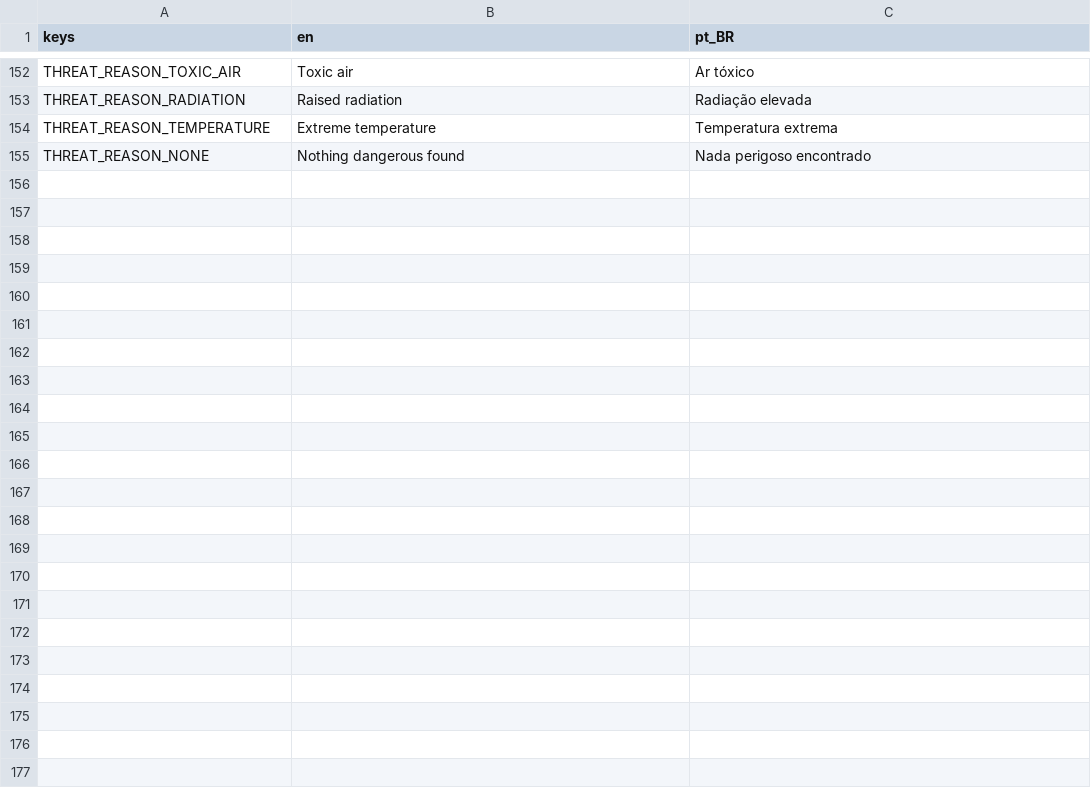
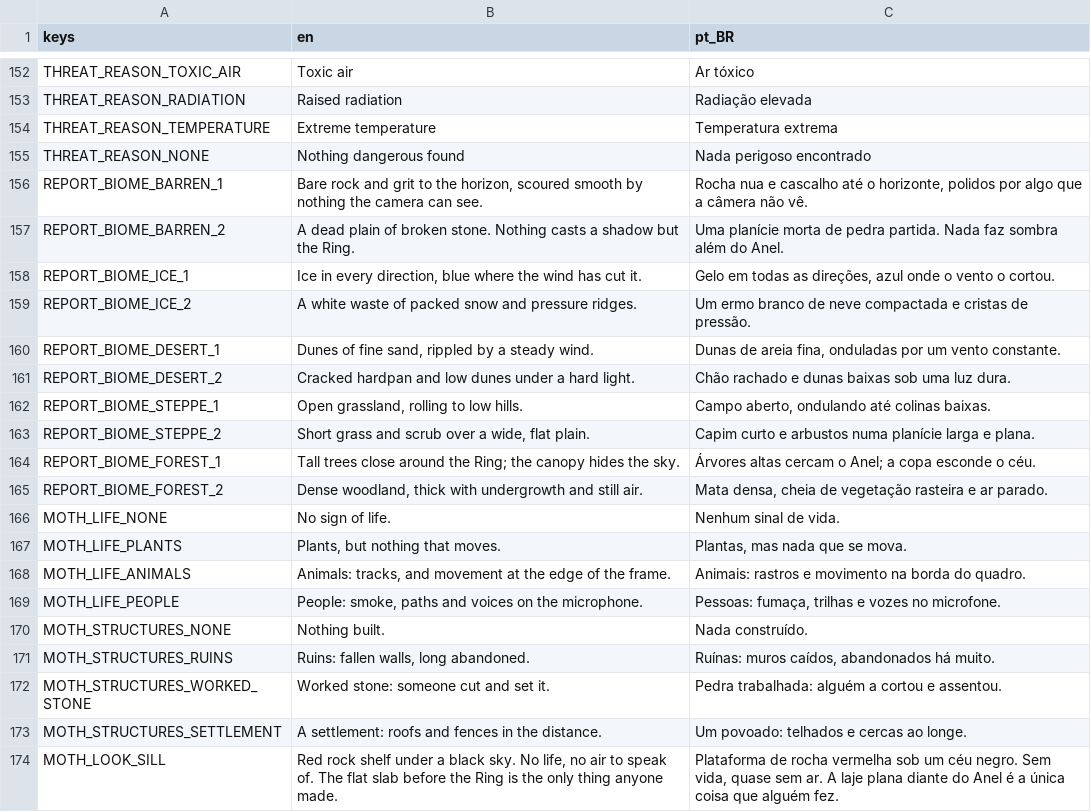
Before and after one commit to lmarcarini/StarPortal, a CSV file: localization/gate.csv, drawn as a sheet; only a part is shown, gaps mark what is left out; the diff covers the shown part only.

```diff
--- a/localization/gate.csv
+++ b/localization/gate.csv
@@ -155 +155,20 @@ THREAT_REASON_TEMPERATURE,Extreme temperature,Temperatura extrema
 THREAT_REASON_NONE,Nothing dangerous found,Nada perigoso encontrado
+REPORT_BIOME_BARREN_1,"Bare rock and grit to the horizon, scoured smooth by nothing the camera can see.","Rocha nua e cascalho até o horizonte, polidos por algo que a câmera não vê."
+REPORT_BIOME_BARREN_2,A dead plain of broken stone. Nothing casts a shadow but the Ring.,Uma planície morta de pedra partida. Nada faz sombra além do Anel.
+REPORT_BIOME_ICE_1,"Ice in every direction, blue where the wind has cut it.","Gelo em todas as direções, azul onde o vento o cortou."
+REPORT_BIOME_ICE_2,A white waste of packed snow and pressure ridges.,Um ermo branco de neve compactada e cristas de pressão.
+REPORT_BIOME_DESERT_1,"Dunes of fine sand, rippled by a steady wind.","Dunas de areia fina, onduladas por um vento constante."
+REPORT_BIOME_DESERT_2,Cracked hardpan and low dunes under a hard light.,Chão rachado e dunas baixas sob uma luz dura.
+REPORT_BIOME_STEPPE_1,"Open grassland, rolling to low hills.","Campo aberto, ondulando até colinas baixas."
+REPORT_BIOME_STEPPE_2,"Short grass and scrub over a wide, flat plain.",Capim curto e arbustos numa planície larga e plana.
+REPORT_BIOME_FOREST_1,Tall trees close around the Ring; the canopy hides the sky.,Árvores altas cercam o Anel; a copa esconde o céu.
+REPORT_BIOME_FOREST_2,"Dense woodland, thick with undergrowth and still air.","Mata densa, cheia de vegetação rasteira e ar parado."
+MOTH_LIFE_NONE,No sign of life.,Nenhum sinal de vida.
+MOTH_LIFE_PLANTS,"Plants, but nothing that moves.","Plantas, mas nada que se mova."
+MOTH_LIFE_ANIMALS,"Animals: tracks, and movement at the edge of the frame.",Animais: rastros e movimento na borda do quadro.
+MOTH_LIFE_PEOPLE,"People: smoke, paths and voices on the microphone.","Pessoas: fumaça, trilhas e vozes no microfone."
+MOTH_STRUCTURES_NONE,Nothing built.,Nada construído.
+MOTH_STRUCTURES_RUINS,"Ruins: fallen walls, long abandoned.","Ruínas: muros caídos, abandonados há muito."
+MOTH_STRUCTURES_WORKED_STONE,Worked stone: someone cut and set it.,Pedra trabalhada: alguém a cortou e assentou.
+MOTH_STRUCTURES_SETTLEMENT,A settlement: roofs and fences in the distance.,Um povoado: telhados e cercas ao longe.
+MOTH_LOOK_SILL,"Red rock shelf under a black sky. No life, no air to speak of. The flat slab before the Ring is the only thing anyone made.","Plataforma de rocha vermelha sob um céu negro. Sem vida, quase sem ar. A laje plana diante do Anel é a única coisa que alguém fez."
```
Also changed, not shown: 21 added rows elsewhere in this file, 4 other files.
